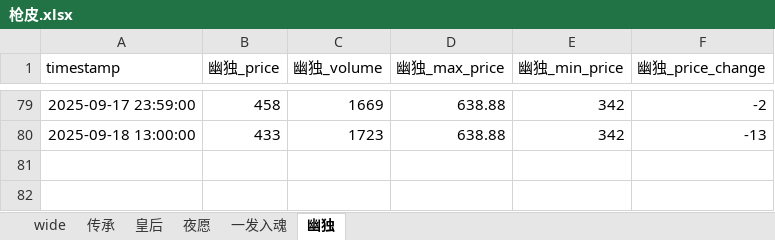
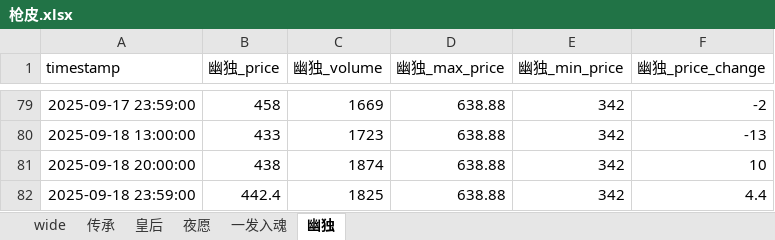
Before and after one commit to tolihi/cs2_autotrade, an Excel workbook: 枪皮.xlsx, sheet 幽独, drawn as a sheet; only a part is shown, gaps mark what is left out; values as stored, in another font and other column widths than the file's, no borders; the diff names each change by its address in the sheet, - before the commit and + after, or states it on an @@ line.

```diff
--- a/枪皮.xlsx (sheet 幽独)
+++ b/枪皮.xlsx (sheet 幽独)
+row 81: 2025-09-18 20:00:00 | 438 | 1874 | 638.88 | 342 | 10
+row 82: 2025-09-18 23:59:00 | 442.4 | 1825 | 638.88 | 342 | 4.4
```
Also changed, not shown: sheet 传承, sheet 夜愿, sheet 一发入魂, sheet 皇后, 贴纸.xlsx, 1 other file.
